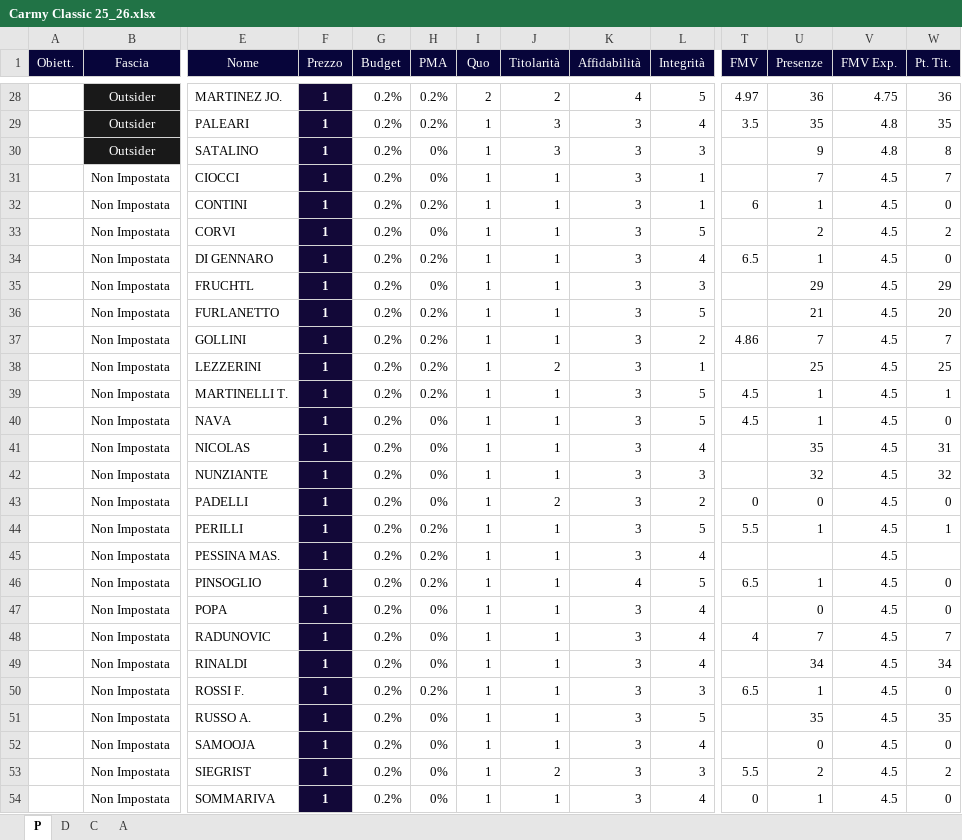
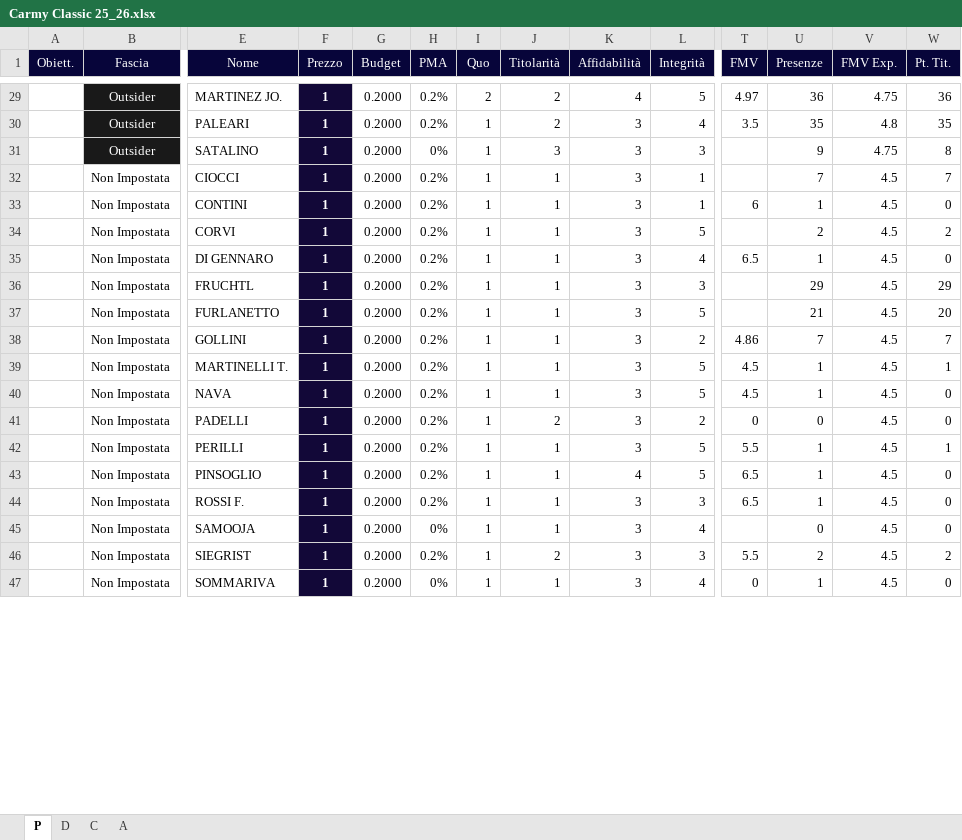
Before and after one commit to ciminoalex/Fanta.Asta.Optimization.Api, an Excel workbook: files/Carmy Classic 25_26.xlsx, sheet P, drawn as a sheet; only a part is shown, gaps mark what is left out; values as stored, in another font and other column widths than the file's, no borders; removed rows and columns are numbered as before the commit, all else as after; rows hold the shown columns only; the diff covers the shown part only; the diff names each change by its address in the sheet, - before the commit and + after, or states it on an @@ line.

```diff
--- a/files/Carmy Classic 25_26.xlsx (sheet P)
+++ b/files/Carmy Classic 25_26.xlsx (sheet P)
-G29:G38 (Budget): 0.2%
+G29:G38 (Budget): 0.2000
-J30 (Titolarità): 3
+J30 (Titolarità): 2
-V31 (FMV Exp.): 4.8
+V31 (FMV Exp.): 4.75
-H32 (PMA): 0%
+H32 (PMA): 0.2%
-H34 (PMA): 0%
+H34 (PMA): 0.2%
-H36 (PMA): 0%
+H36 (PMA): 0.2%
-row 38:  | Non Impostata | LEZZERINI | 1 | 0.2% | 0.2% | 1 | 2 | 3 | 1 |  | 25 | 4.5 | 25
-G39:G40 (Budget): 0.2%
+G39:G40 (Budget): 0.2000
-H40 (PMA): 0%
+H40 (PMA): 0.2%
-row 41:  | Non Impostata | NICOLAS | 1 | 0.2% | 0% | 1 | 1 | 3 | 4 |  | 35 | 4.5 | 31
-row 42:  | Non Impostata | NUNZIANTE | 1 | 0.2% | 0% | 1 | 1 | 3 | 3 |  | 32 | 4.5 | 32
-G41:G42 (Budget): 0.2%
+G41:G42 (Budget): 0.2000
-H41 (PMA): 0%
+H41 (PMA): 0.2%
-row 45:  | Non Impostata | PESSINA MAS. | 1 | 0.2% | 0.2% | 1 | 1 | 3 | 4 |  |  | 4.5
-G43 (Budget): 0.2%
+G43 (Budget): 0.2000
-row 47:  | Non Impostata | POPA | 1 | 0.2% | 0% | 1 | 1 | 3 | 4 |  | 0 | 4.5 | 0
-row 48:  | Non Impostata | RADUNOVIC | 1 | 0.2% | 0% | 1 | 1 | 3 | 4 | 4 | 7 | 4.5 | 7
-row 49:  | Non Impostata | RINALDI | 1 | 0.2% | 0% | 1 | 1 | 3 | 4 |  | 34 | 4.5 | 34
-G44 (Budget): 0.2%
+G44 (Budget): 0.2000
-row 51:  | Non Impostata | RUSSO A. | 1 | 0.2% | 0% | 1 | 1 | 3 | 5 |  | 35 | 4.5 | 35
-G45:G47 (Budget): 0.2%
+G45:G47 (Budget): 0.2000
-H46 (PMA): 0%
+H46 (PMA): 0.2%
```
Also changed, not shown: 10 added rows, 43 edited cells and cell formats elsewhere in this sheet, sheet D, sheet C, sheet A, 9 other files.
